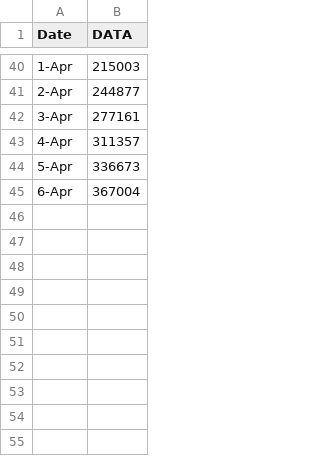
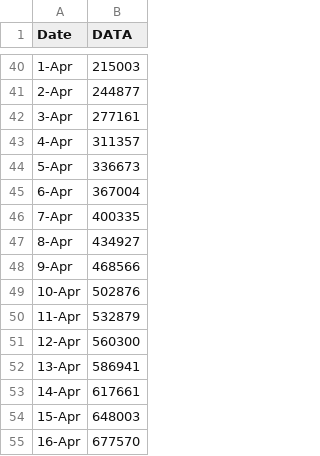
Before and after one commit to jschaub30/corona-projections, a CSV file: data.csv, drawn as a sheet; only a part is shown, gaps mark what is left out; the diff names each change by its address in the sheet, - before the commit and + after, or states it on an @@ line.

Commit message:
Added data; changed second fit to linear

```diff
--- a/data.csv
+++ b/data.csv
+row 46: 7-Apr | 400335
+row 47: 8-Apr | 434927
+row 48: 9-Apr | 468566
+row 49: 10-Apr | 502876
+row 50: 11-Apr | 532879
+row 51: 12-Apr | 560300
+row 52: 13-Apr | 586941
+row 53: 14-Apr | 617661
+row 54: 15-Apr | 648003
+row 55: 16-Apr | 677570
```
Also changed, not shown: 1 other file.
